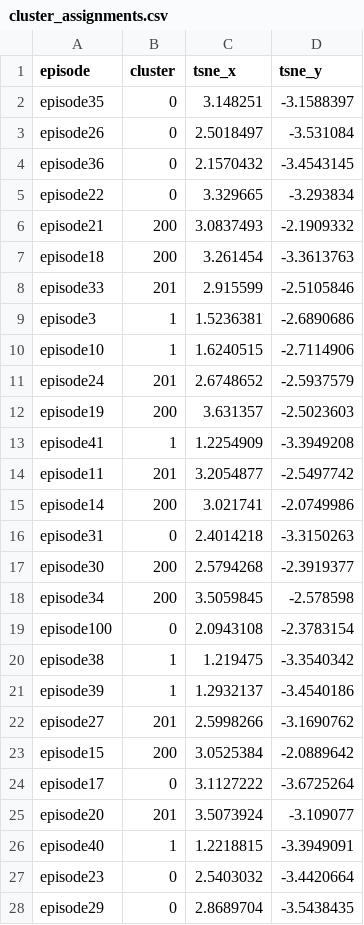
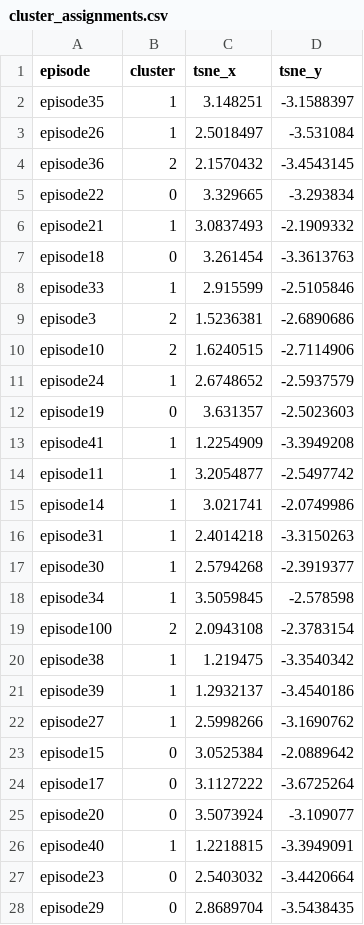
Before and after one commit to agilexrobotics/DataEval, a CSV file: features/fold_short_red/cluster_assignments.csv, drawn as a sheet; only a part is shown; the diff covers the shown part only.

```diff
--- a/features/fold_short_red/cluster_assignments.csv
+++ b/features/fold_short_red/cluster_assignments.csv
@@ -1,26 +1,26 @@
 episode,cluster,tsne_x,tsne_y
-episode35,0,3.148251,-3.1588397
-episode26,0,2.5018497,-3.531084
-episode36,0,2.1570432,-3.4543145
+episode35,1,3.148251,-3.1588397
+episode26,1,2.5018497,-3.531084
+episode36,2,2.1570432,-3.4543145
 episode22,0,3.329665,-3.293834
-episode21,200,3.0837493,-2.1909332
-episode18,200,3.261454,-3.3613763
-episode33,201,2.915599,-2.5105846
-episode3,1,1.5236381,-2.6890686
-episode10,1,1.6240515,-2.7114906
-episode24,201,2.6748652,-2.5937579
-episode19,200,3.631357,-2.5023603
+episode21,1,3.0837493,-2.1909332
+episode18,0,3.261454,-3.3613763
+episode33,1,2.915599,-2.5105846
+episode3,2,1.5236381,-2.6890686
+episode10,2,1.6240515,-2.7114906
+episode24,1,2.6748652,-2.5937579
+episode19,0,3.631357,-2.5023603
 episode41,1,1.2254909,-3.3949208
-episode11,201,3.2054877,-2.5497742
-episode14,200,3.021741,-2.0749986
-episode31,0,2.4014218,-3.3150263
-episode30,200,2.5794268,-2.3919377
-episode34,200,3.5059845,-2.578598
-episode100,0,2.0943108,-2.3783154
+episode11,1,3.2054877,-2.5497742
+episode14,1,3.021741,-2.0749986
+episode31,1,2.4014218,-3.3150263
+episode30,1,2.5794268,-2.3919377
+episode34,1,3.5059845,-2.578598
+episode100,2,2.0943108,-2.3783154
 episode38,1,1.219475,-3.3540342
 episode39,1,1.2932137,-3.4540186
-episode27,201,2.5998266,-3.1690762
-episode15,200,3.0525384,-2.0889642
+episode27,1,2.5998266,-3.1690762
+episode15,0,3.0525384,-2.0889642
 episode17,0,3.1127222,-3.6725264
-episode20,201,3.5073924,-3.109077
+episode20,0,3.5073924,-3.109077
 episode40,1,1.2218815,-3.3949091
```
Also changed, not shown: 8 edited cells elsewhere in this file, 3 other files.
